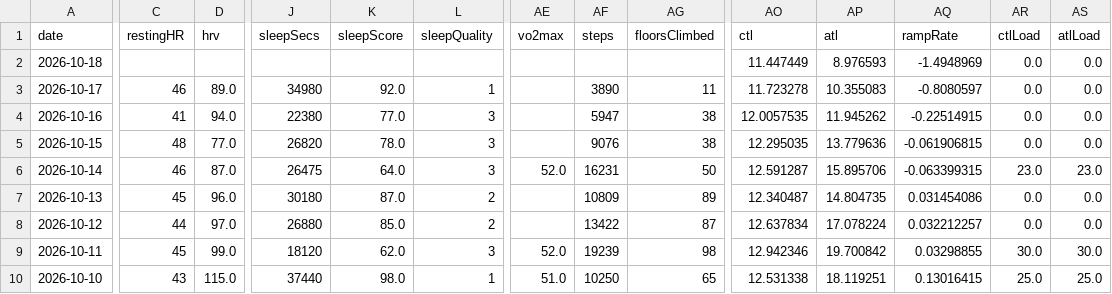
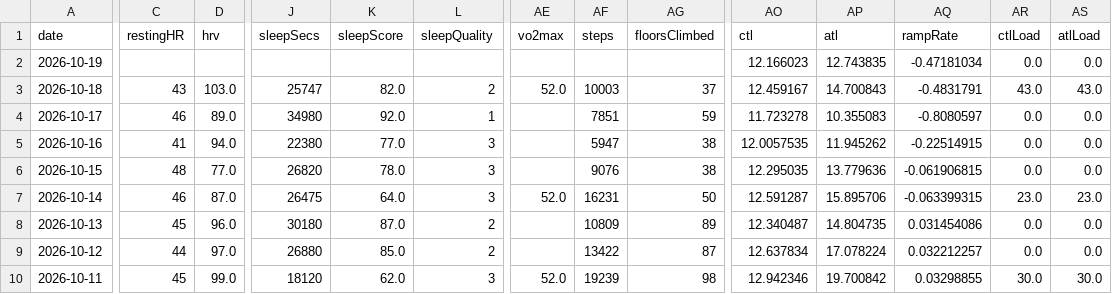
Before and after one commit to giovannispinelli08-a11y/Personal_Training_Programme, a CSV file: data/wellness.csv, drawn as a sheet; only a part is shown, gaps mark what is left out; the shorter side is filled out with more unchanged rows; addresses are those after the commit; rows hold the shown columns only; the diff names each change by its address in the sheet, - before the commit and + after, or states it on an @@ line.

```diff
--- a/data/wellness.csv
+++ b/data/wellness.csv
+row 2: 2026-10-19 |  |  |  |  |  |  |  |  | 12.166023 | 12.743835 | -0.47181034 | 0.0 | 0.0
-C3 (restingHR): (empty)
+C3 (restingHR): 43
-D3 (hrv): (empty)
+D3 (hrv): 103.0
-J3 (sleepSecs): (empty)
+J3 (sleepSecs): 25747
-K3 (sleepScore): (empty)
+K3 (sleepScore): 82.0
-L3 (sleepQuality): (empty)
+L3 (sleepQuality): 2
-AE3 (vo2max): (empty)
+AE3 (vo2max): 52.0
-AF3 (steps): (empty)
+AF3 (steps): 10003
-AG3 (floorsClimbed): (empty)
+AG3 (floorsClimbed): 37
-AO3 (ctl): 11.447449
+AO3 (ctl): 12.459167
-AP3 (atl): 8.976593
+AP3 (atl): 14.700843
-AQ3 (rampRate): -1.4948969
+AQ3 (rampRate): -0.4831791
-AR3 (ctlLoad): 0.0
+AR3 (ctlLoad): 43.0
-AS3 (atlLoad): 0.0
+AS3 (atlLoad): 43.0
-AF4 (steps): 3890
+AF4 (steps): 7851
-AG4 (floorsClimbed): 11
+AG4 (floorsClimbed): 59
```
Also changed, not shown: data/summary.csv, 4 other files.
